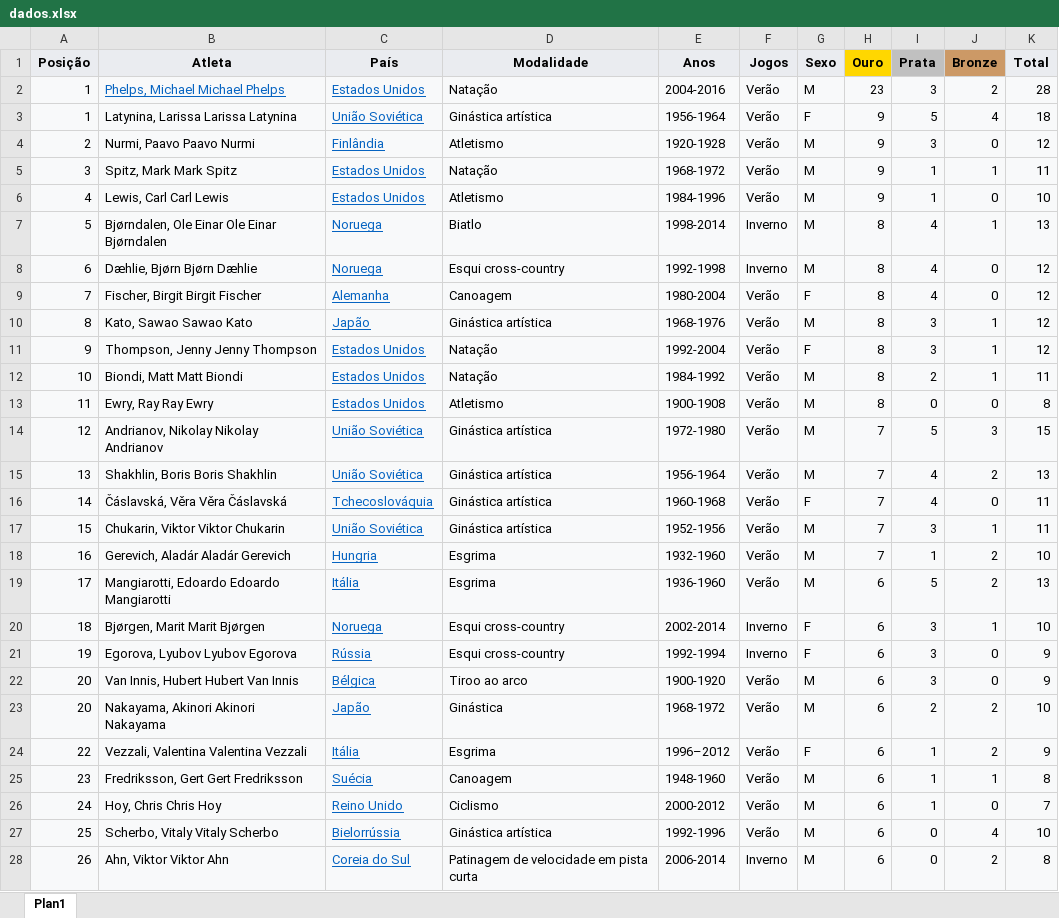
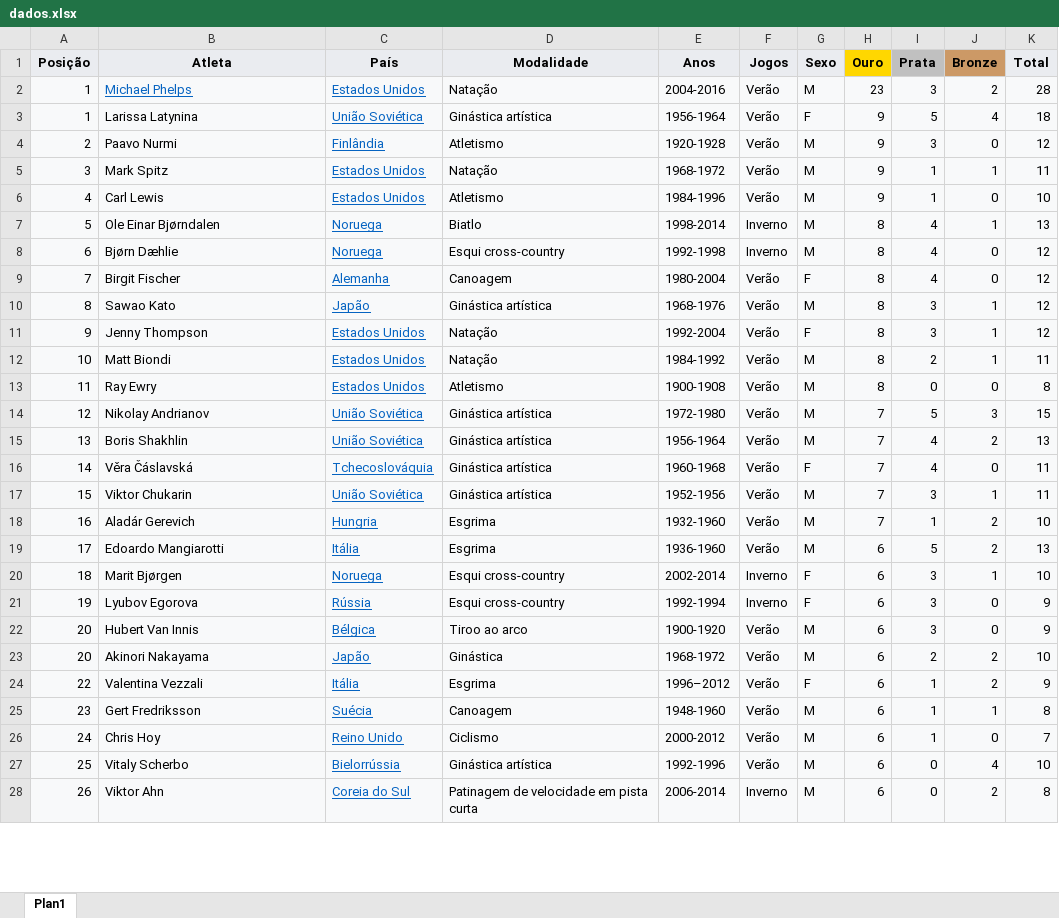
Before and after one commit to pedroyen21/Dash-Olimpiadas, an Excel workbook: dados.xlsx, sheet Plan1, drawn as a sheet; only a part is shown; values as stored, in another font and other column widths than the file's, no borders; the diff covers the shown part only; the diff names each change by its address in the sheet, - before the commit and + after, or states it on an @@ line.

Commit message:
Dicionarios
Consegui colocar dicionários em uma lista. Cada dicionário é um atleta com nome, ouro, prata e bronze.

```diff
--- a/dados.xlsx (sheet Plan1)
+++ b/dados.xlsx (sheet Plan1)
-B2 (Atleta): Phelps, Michael Michael Phelps
+B2 (Atleta): Michael Phelps
-B3 (Atleta): Latynina, Larissa Larissa Latynina
+B3 (Atleta): Larissa Latynina
-B4 (Atleta): Nurmi, Paavo Paavo Nurmi
+B4 (Atleta): Paavo Nurmi
-B5 (Atleta): Spitz, Mark Mark Spitz
+B5 (Atleta): Mark Spitz
-B6 (Atleta): Lewis, Carl Carl Lewis
+B6 (Atleta): Carl Lewis
-B7 (Atleta): Bjørndalen, Ole Einar Ole Einar Bjørndalen
+B7 (Atleta): Ole Einar Bjørndalen
-B8 (Atleta): Dæhlie, Bjørn Bjørn Dæhlie
+B8 (Atleta): Bjørn Dæhlie
-B9 (Atleta): Fischer, Birgit Birgit Fischer
+B9 (Atleta): Birgit Fischer
-B10 (Atleta): Kato, Sawao Sawao Kato
+B10 (Atleta): Sawao Kato
-B11 (Atleta): Thompson, Jenny Jenny Thompson
+B11 (Atleta): Jenny Thompson
-B12 (Atleta): Biondi, Matt Matt Biondi
+B12 (Atleta): Matt Biondi
-B13 (Atleta): Ewry, Ray Ray Ewry
+B13 (Atleta): Ray Ewry
-B14 (Atleta): Andrianov, Nikolay Nikolay Andrianov
+B14 (Atleta): Nikolay Andrianov
-B15 (Atleta): Shakhlin, Boris Boris Shakhlin
+B15 (Atleta): Boris Shakhlin
-B16 (Atleta): Čáslavská, Věra Věra Čáslavská
+B16 (Atleta): Věra Čáslavská
-B17 (Atleta): Chukarin, Viktor Viktor Chukarin
+B17 (Atleta): Viktor Chukarin
-B18 (Atleta): Gerevich, Aladár Aladár Gerevich
+B18 (Atleta): Aladár Gerevich
-B19 (Atleta): Mangiarotti, Edoardo Edoardo Mangiarotti
+B19 (Atleta): Edoardo Mangiarotti
-B20 (Atleta): Bjørgen, Marit Marit Bjørgen
+B20 (Atleta): Marit Bjørgen
-B21 (Atleta): Egorova, Lyubov Lyubov Egorova
+B21 (Atleta): Lyubov Egorova
-B22 (Atleta): Van Innis, Hubert Hubert Van Innis
+B22 (Atleta): Hubert Van Innis
-B23 (Atleta): Nakayama, Akinori Akinori Nakayama
+B23 (Atleta): Akinori Nakayama
-B24 (Atleta): Vezzali, Valentina Valentina Vezzali
+B24 (Atleta): Valentina Vezzali
-B25 (Atleta): Fredriksson, Gert Gert Fredriksson
+B25 (Atleta): Gert Fredriksson
-B26 (Atleta): Hoy, Chris Chris Hoy
+B26 (Atleta): Chris Hoy
-B27 (Atleta): Scherbo, Vitaly Vitaly Scherbo
+B27 (Atleta): Vitaly Scherbo
-B28 (Atleta): Ahn, Viktor Viktor Ahn
+B28 (Atleta): Viktor Ahn
```
Also changed, not shown: 41 edited cells elsewhere in this sheet, 1 other file.
